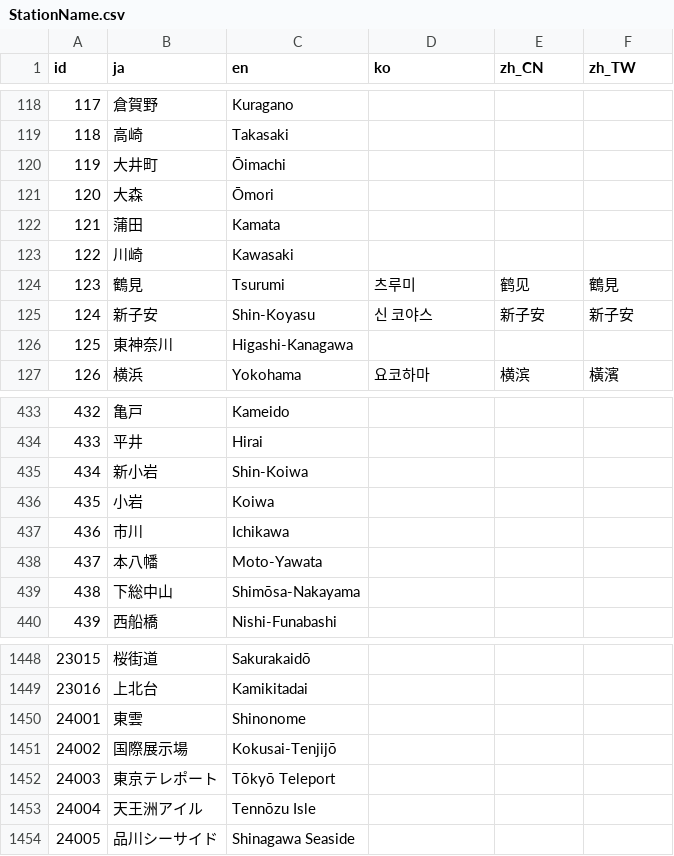
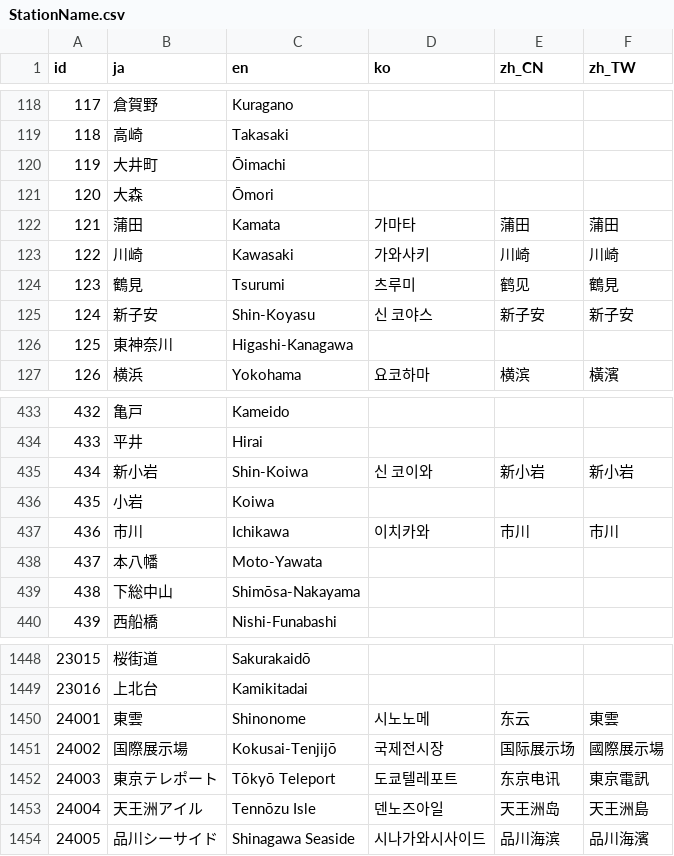
Before and after one commit to friuli-jokyo/python-odpt2jre, a CSV file: odpt2jre/intermediate_components/table/StationName.csv, drawn as a sheet; only a part is shown, gaps mark what is left out.

```diff
--- a/odpt2jre/intermediate_components/table/StationName.csv
+++ b/odpt2jre/intermediate_components/table/StationName.csv
@@ -121,4 +121,4 @@
 "120","大森","Ōmori",,,
-"121","蒲田","Kamata",,,
-"122","川崎","Kawasaki",,,
+"121","蒲田","Kamata","가마타","蒲田","蒲田"
+"122","川崎","Kawasaki","가와사키","川崎","川崎"
 "123","鶴見","Tsurumi","츠루미","鹤见","鶴見"
@@ -434,5 +434,5 @@
 "433","平井","Hirai",,,
-"434","新小岩","Shin-Koiwa",,,
+"434","新小岩","Shin-Koiwa","신 코이와","新小岩","新小岩"
 "435","小岩","Koiwa",,,
-"436","市川","Ichikawa",,,
+"436","市川","Ichikawa","이치카와","市川","市川"
 "437","本八幡","Moto-Yawata",,,
@@ -1449,6 +1449,6 @@
 "23016","上北台","Kamikitadai",,,
-"24001","東雲","Shinonome",,,
-"24002","国際展示場","Kokusai-Tenjijō",,,
-"24003","東京テレポート","Tōkyō Teleport",,,
-"24004","天王洲アイル","Tennōzu Isle",,,
-"24005","品川シーサイド","Shinagawa Seaside",,,
+"24001","東雲","Shinonome","시노노메","东云","東雲"
+"24002","国際展示場","Kokusai-Tenjijō","국제전시장","国际展示场","國際展示場"
+"24003","東京テレポート","Tōkyō Teleport","도쿄텔레포트","东京电讯","東京電訊"
+"24004","天王洲アイル","Tennōzu Isle","덴노즈아일","天王洲岛","天王洲島"
+"24005","品川シーサイド","Shinagawa Seaside","시나가와시사이드","品川海滨","品川海濱"
```
Also changed, not shown: odpt2jre/intermediate_components/table/CauseName.csv.
